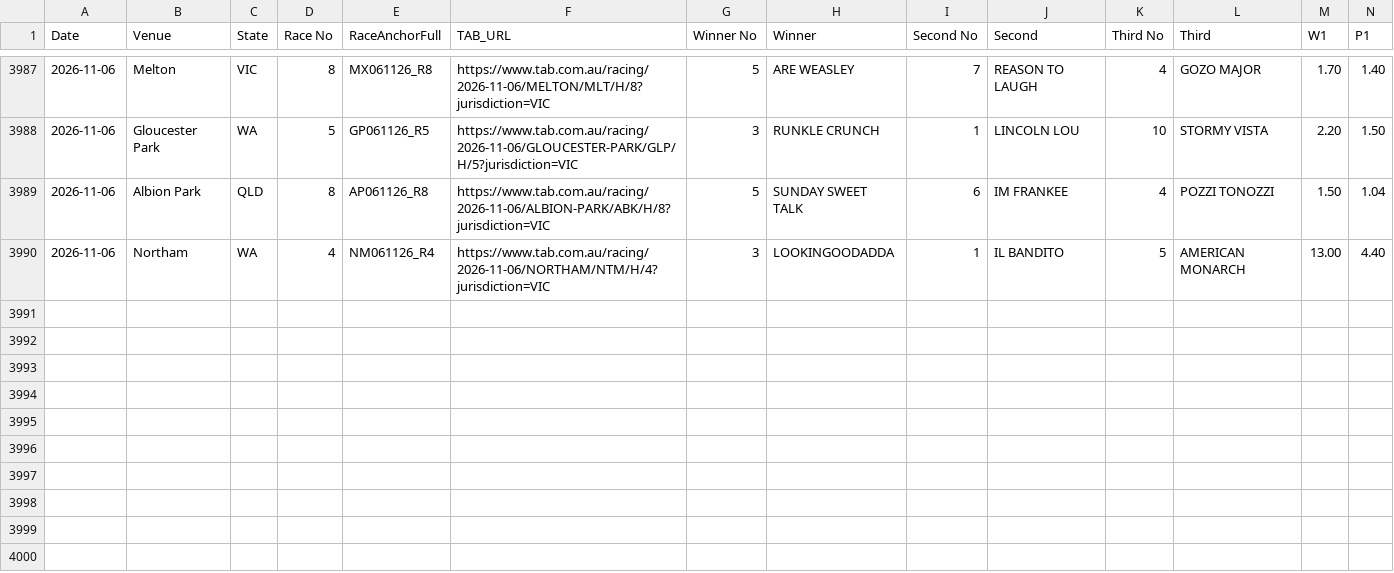
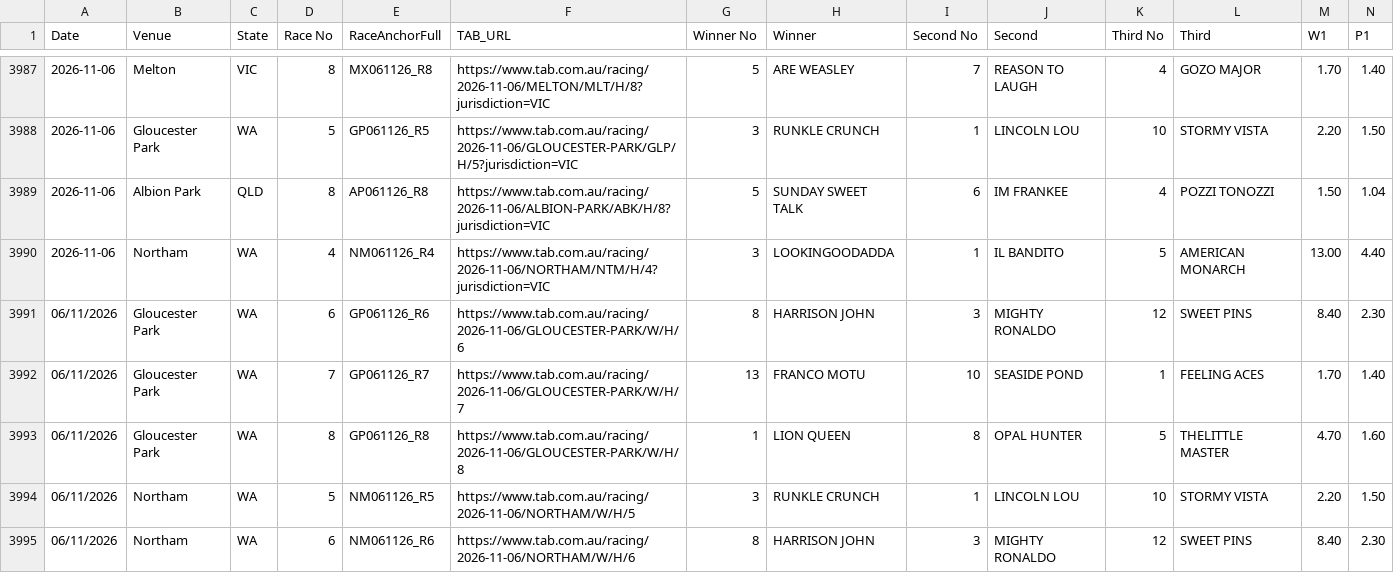
Before and after one commit to harnessapp/Trotify, a CSV file: tab_dividends.csv, drawn as a sheet; only a part is shown, gaps mark what is left out; rows hold the shown columns only; the diff names each change by its address in the sheet, - before the commit and + after, or states it on an @@ line.

```diff
--- a/tab_dividends.csv
+++ b/tab_dividends.csv
+row 3991: 06/11/2026 | Gloucester Park | WA | 6 | GP061126_R6 | https://www.tab.com.au/racing/2026-11-06/GLOUCESTER-PARK/W/H/6 | 8 | HARRISON JOHN | 3 | MIGHTY RONALDO | 12 | SWEET PINS | 8.40 | 2.30
+row 3992: 06/11/2026 | Gloucester Park | WA | 7 | GP061126_R7 | https://www.tab.com.au/racing/2026-11-06/GLOUCESTER-PARK/W/H/7 | 13 | FRANCO MOTU | 10 | SEASIDE POND | 1 | FEELING ACES | 1.70 | 1.40
+row 3993: 06/11/2026 | Gloucester Park | WA | 8 | GP061126_R8 | https://www.tab.com.au/racing/2026-11-06/GLOUCESTER-PARK/W/H/8 | 1 | LION QUEEN | 8 | OPAL HUNTER | 5 | THELITTLE MASTER | 4.70 | 1.60
+row 3994: 06/11/2026 | Northam | WA | 5 | NM061126_R5 | https://www.tab.com.au/racing/2026-11-06/NORTHAM/W/H/5 | 3 | RUNKLE CRUNCH | 1 | LINCOLN LOU | 10 | STORMY VISTA | 2.20 | 1.50
+row 3995: 06/11/2026 | Northam | WA | 6 | NM061126_R6 | https://www.tab.com.au/racing/2026-11-06/NORTHAM/W/H/6 | 8 | HARRISON JOHN | 3 | MIGHTY RONALDO | 12 | SWEET PINS | 8.40 | 2.30
```
Also changed, not shown: live_results_today.csv, trotify_tips.csv, 2 other files.
